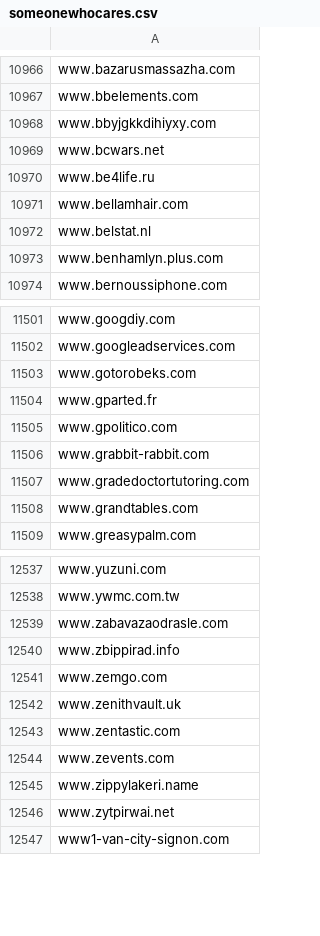
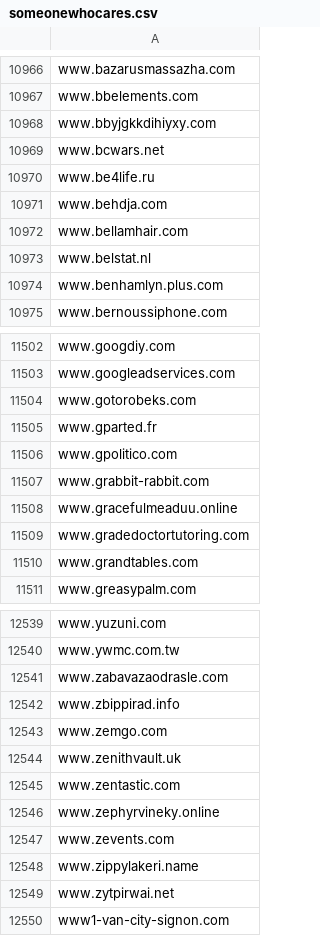
Before and after one commit to external-sources/hosts-sources, a CSV file: data/someonewhocares.csv, drawn as a sheet; only a part is shown, gaps mark what is left out; the diff names each change by its address in the sheet, - before the commit and + after, or states it on an @@ line.

```diff
--- a/data/someonewhocares.csv
+++ b/data/someonewhocares.csv
+row 10971: www.behdja.com
+row 11508: www.gracefulmeaduu.online
+row 12546: www.zephyrvineky.online
```
Also changed, not shown: data/urlhausAbuseCh.csv, 1 other file.
